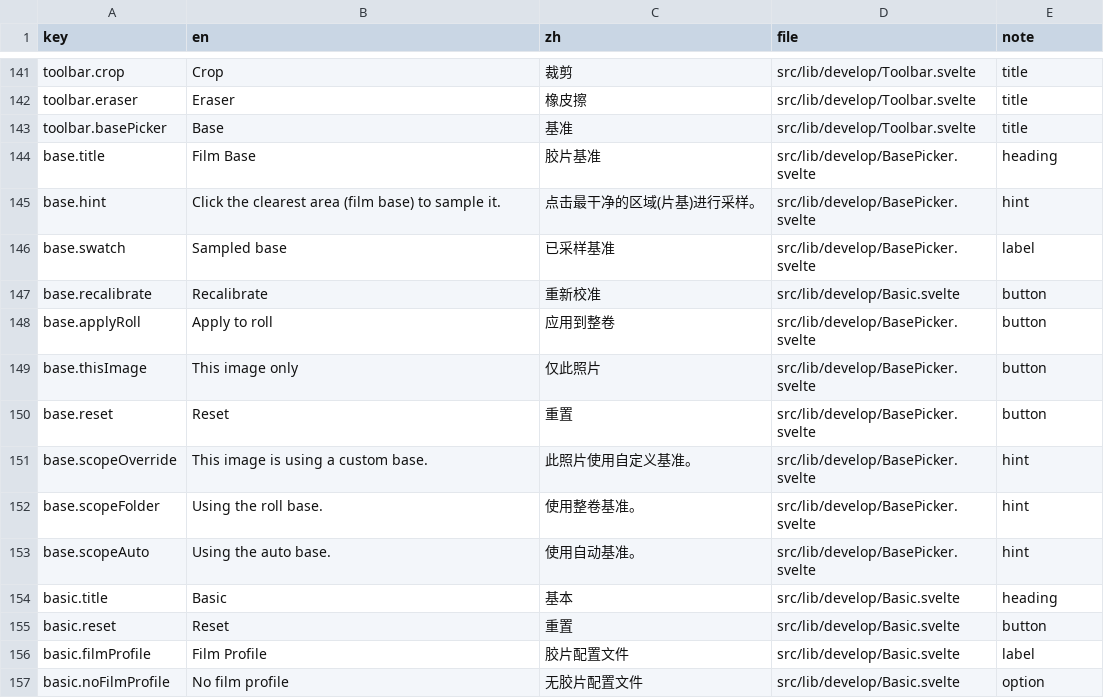
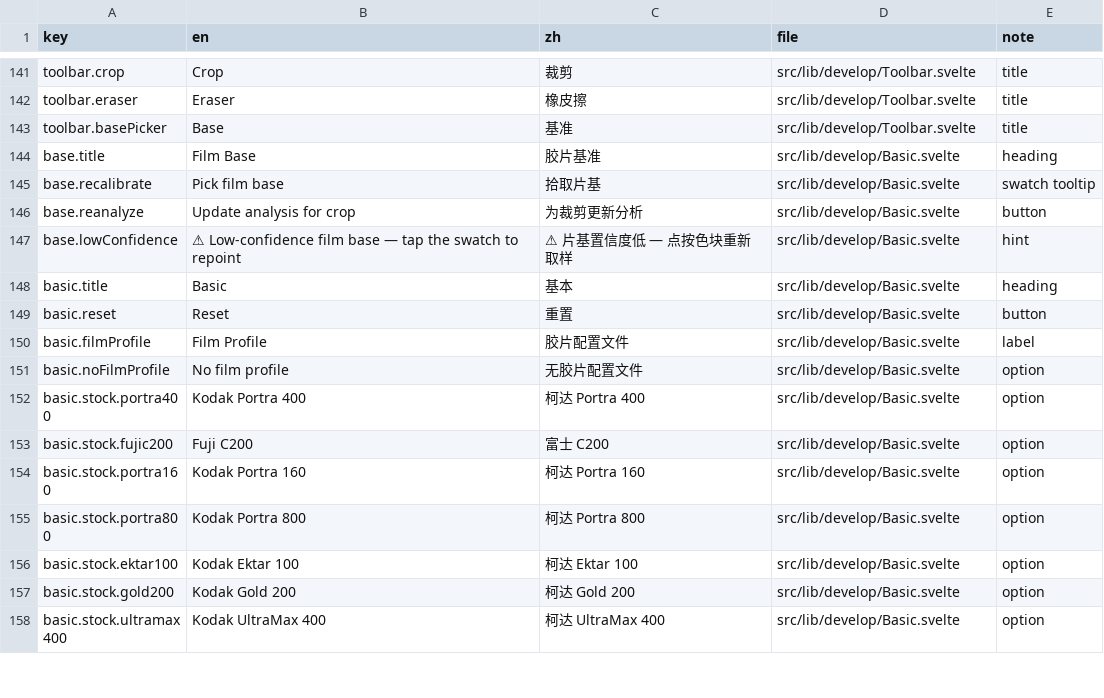
Before and after one commit to toonoumi/openenlarge, a CSV file: i18n-strings.csv, drawn as a sheet; only a part is shown, gaps mark what is left out; the shorter side is filled out with more unchanged rows.

```diff
--- a/i18n-strings.csv
+++ b/i18n-strings.csv
@@ -143,12 +143,6 @@ toolbar.eraser,"Eraser","橡皮擦","src/lib/develop/Toolbar.svelte","title"
 toolbar.basePicker,"Base","基准","src/lib/develop/Toolbar.svelte","title"
-base.title,"Film Base","胶片基准","src/lib/develop/BasePicker.svelte","heading"
-base.hint,"Click the clearest area (film base) to sample it.","点击最干净的区域(片基)进行采样。","src/lib/develop/BasePicker.svelte","hint"
-base.swatch,"Sampled base","已采样基准","src/lib/develop/BasePicker.svelte","label"
-base.recalibrate,"Recalibrate","重新校准","src/lib/develop/Basic.svelte","button"
-base.applyRoll,"Apply to roll","应用到整卷","src/lib/develop/BasePicker.svelte","button"
-base.thisImage,"This image only","仅此照片","src/lib/develop/BasePicker.svelte","button"
-base.reset,"Reset","重置","src/lib/develop/BasePicker.svelte","button"
-base.scopeOverride,"This image is using a custom base.","此照片使用自定义基准。","src/lib/develop/BasePicker.svelte","hint"
-base.scopeFolder,"Using the roll base.","使用整卷基准。","src/lib/develop/BasePicker.svelte","hint"
-base.scopeAuto,"Using the auto base.","使用自动基准。","src/lib/develop/BasePicker.svelte","hint"
+base.title,"Film Base","胶片基准","src/lib/develop/Basic.svelte","heading"
+base.recalibrate,"Pick film base","拾取片基","src/lib/develop/Basic.svelte","swatch tooltip"
+base.reanalyze,"Update analysis for crop","为裁剪更新分析","src/lib/develop/Basic.svelte","button"
+base.lowConfidence,"⚠ Low-confidence film base — tap the swatch to repoint","⚠ 片基置信度低 — 点按色块重新取样","src/lib/develop/Basic.svelte","hint"
 basic.title,"Basic","基本","src/lib/develop/Basic.svelte","heading"
```
Also changed, not shown: 2 other files.
